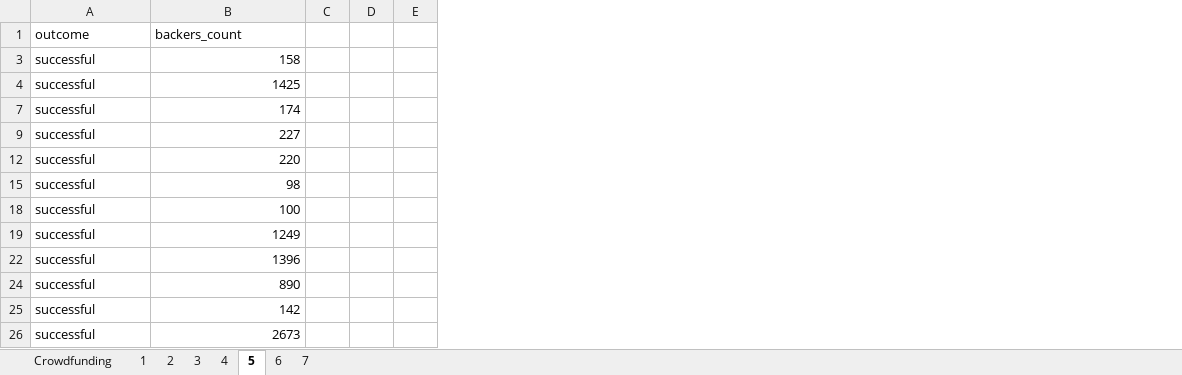
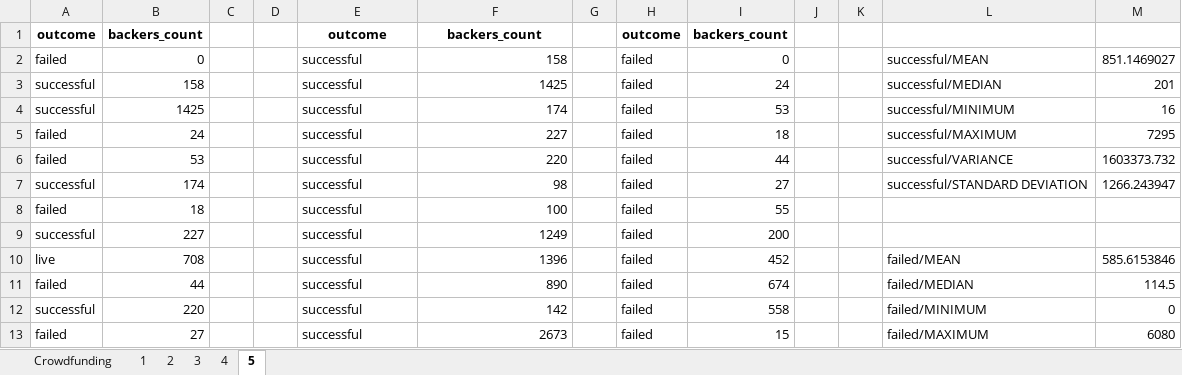
Before and after one commit to smruth17/ds_2024_module1_excel, an Excel workbook: Submissions/CrowdfundingBook.xlsx, sheet 5, drawn as a sheet; only a part is shown; values as stored, in another font and other column widths than the file's, no borders; charts and pictures and conditional formats and table styles not drawn; addresses are those after the commit; the diff covers the shown part only; the diff names each change by its address in the sheet, - before the commit and + after, or states it on an @@ line.

```diff
--- a/Submissions/CrowdfundingBook.xlsx (sheet 5)
+++ b/Submissions/CrowdfundingBook.xlsx (sheet 5)
-sheet tab: 6
-sheet tab: 7
+column A, rows 1-13: outcome | failed | successful | successful | failed | failed | successful | failed | successful | live | failed | successful | failed
+column B, rows 1-13: backers_count | 0 | 158 | 1425 | 24 | 53 | 174 | 18 | 227 | 708 | 44 | 220 | 27
+column C, empty
+column D, empty
+column H, rows 1-13: outcome | failed | failed | failed | failed | failed | failed | failed | failed | failed | failed | failed | failed
+column I, rows 1-13: backers_count | 0 | 24 | 53 | 18 | 44 | 27 | 55 | 200 | 452 | 674 | 558 | 15
+column L, rows 2-13: successful/MEAN | successful/MEDIAN | successful/MINIMUM | successful/MAXIMUM | successful/VARIANCE | successful/STANDARD DEVIATION |  |  | failed/MEAN | failed/MEDIAN | failed/MINIMUM | failed/MAXIMUM
+column M, rows 2-13: 851.1469027 | 201 | 16 | 7295 | 1603373.732 | 1266.243947 |  |  | 585.6153846 | 114.5 | 0 | 6080
@@ E1:F1 bold: off → on, alignment: left → center @@
```
Also changed, not shown: 250 added rows and 185 hidden or unhidden rows elsewhere in this sheet, hidden cells, charts or pictures, 10 other files.
